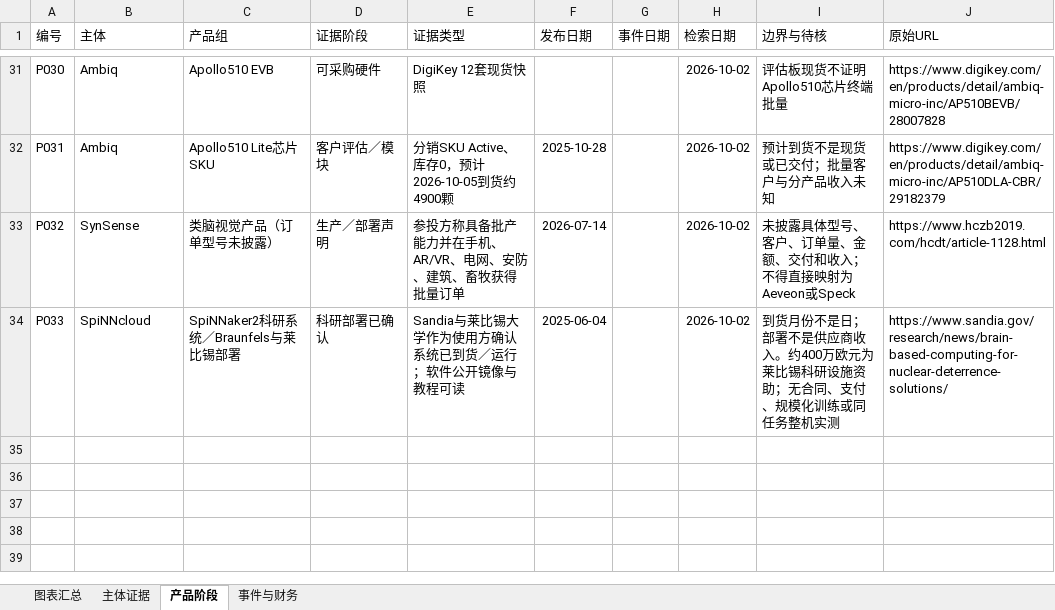
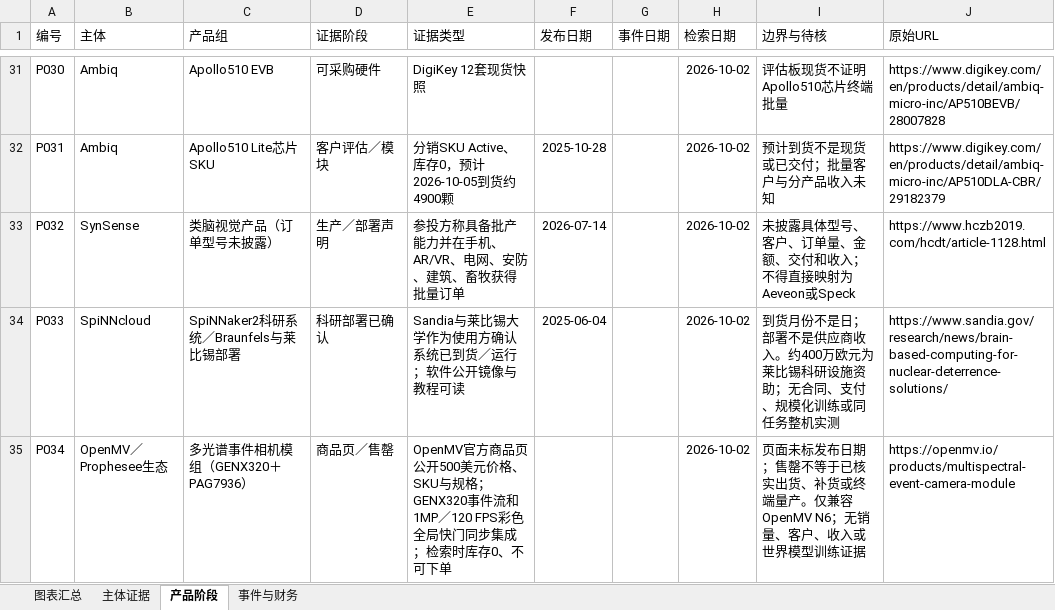
Before and after one commit to v5qqskzkhj-ship-it/neuromorphic-market-report, an Excel workbook: market-evidence.xlsx, sheet 产品阶段, drawn as a sheet; only a part is shown, gaps mark what is left out; values as stored, in another font and other column widths than the file's, no borders; table styles not drawn; the diff names each change by its address in the sheet, - before the commit and + after, or states it on an @@ line.

Commit message:
补入OpenMV多光谱事件模组，更新34组产品证据
从主报告序列60导出。新增P034并单列“商品页／售罄”：OpenMV官方公开500美元GENX320＋PAG7936同步模组，但当前库存0。同步README、完整报告、交互图表、Excel与JSON；未把售罄、商品页或宣传目录写成现货、出货、客户或收入。

```diff
--- a/market-evidence.xlsx (sheet 产品阶段)
+++ b/market-evidence.xlsx (sheet 产品阶段)
+row 35: P034 | OpenMV／Prophesee生态 | 多光谱事件相机模组（GENX320＋PAG7936） | 商品页／售罄 | OpenMV官方商品页公开500美元价格、SKU与规格；GENX320事件流和1MP／120 FPS彩色全局快门同步集成；检索时库存0、不可下单 |  |  | 2026-10-02 | 页面未标发布日期；售罄不等于已核实出货、补货或终端量产。仅兼容OpenMV N6；无销量、客户、收入或世界模型训练证据 | https://openmv.io/products/multispectral-event-camera-module
```
Also changed, not shown: sheet 图表汇总, sheet 主体证据, formulas that keep their value, charts or pictures, 6 other files.
